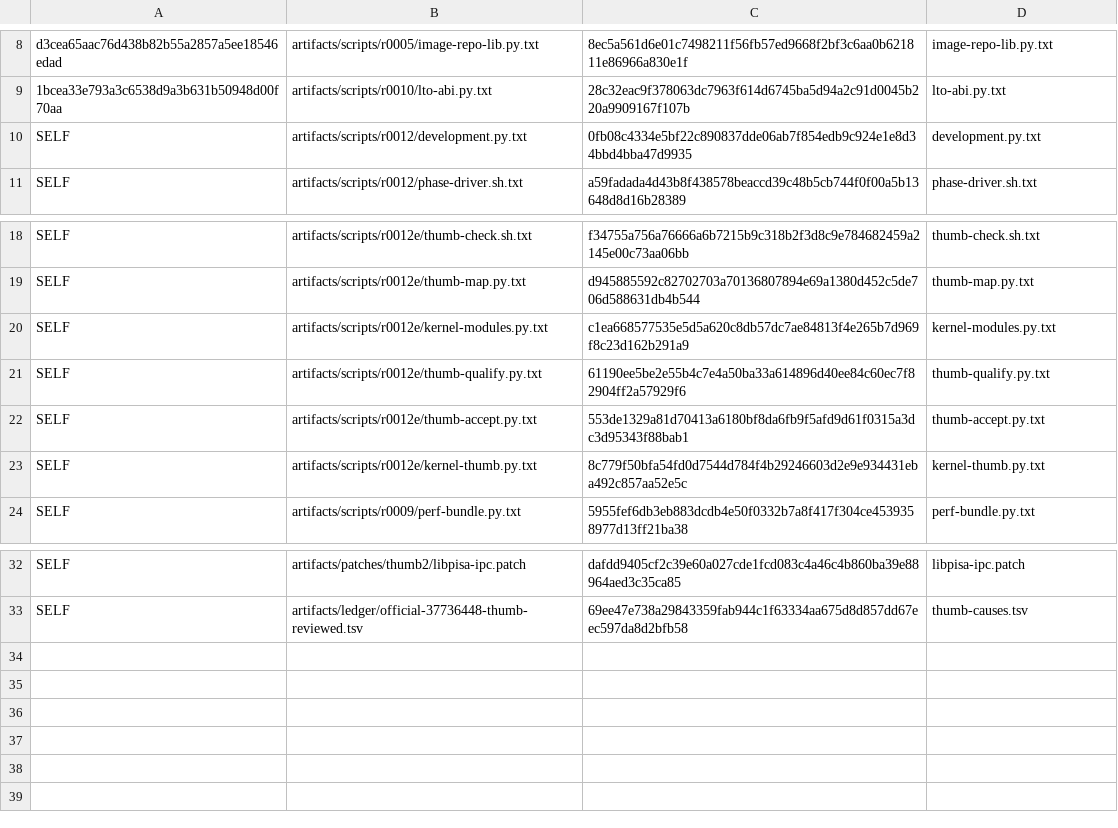
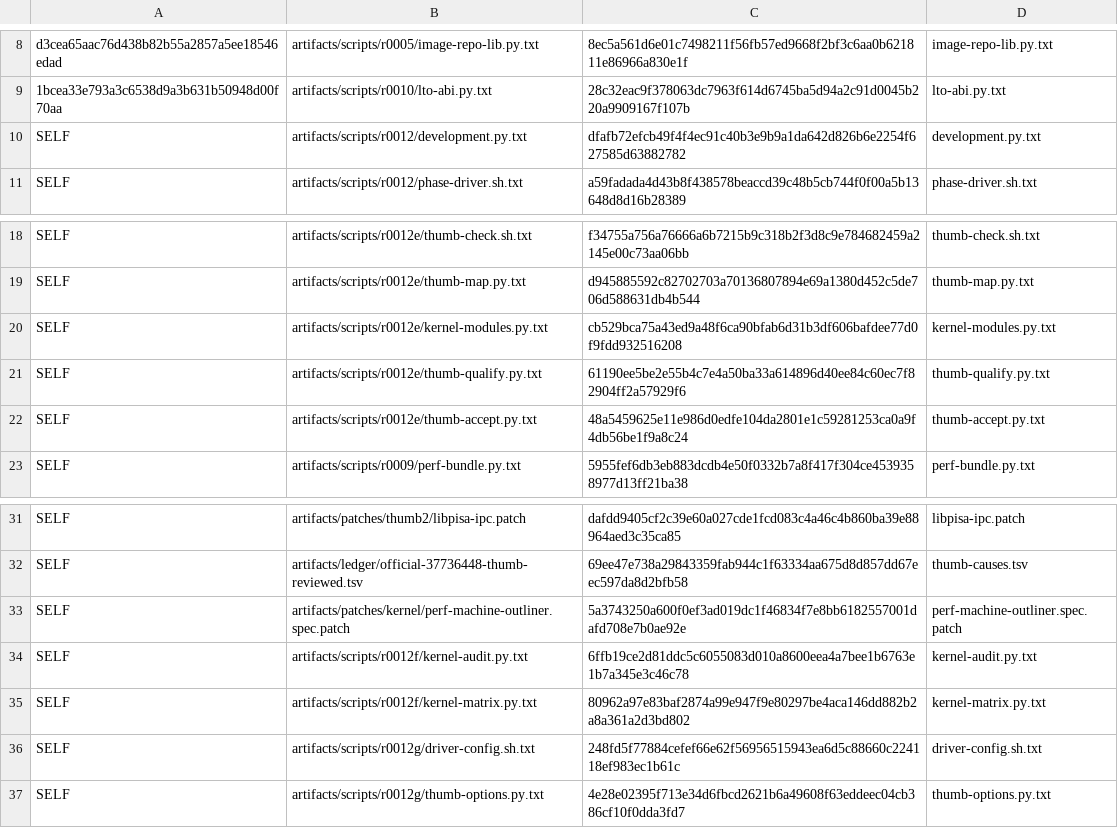
Before and after one commit to lhmax2010/analysis, a TSV file: artifacts/scripts/r0012/downloads.tsv, drawn as a sheet; only a part is shown, gaps mark what is left out.

Commit message:
Qualify scoped Thumb driver flags and integrate the six-lane GBS kernel trial

```diff
--- a/artifacts/scripts/r0012/downloads.tsv
+++ b/artifacts/scripts/r0012/downloads.tsv
@@ -9,3 +9,3 @@ d3cea65aac76d438b82b55a2857a5ee18546edad	artifacts/scripts/r0005/image-repo-lib.
 1bcea33e793a3c6538d9a3b631b50948d00f70aa	artifacts/scripts/r0010/lto-abi.py.txt	28c32eac9f378063dc7963f614d6745ba5d94a2c91d0045b220a9909167f107b	lto-abi.py.txt
-SELF	artifacts/scripts/r0012/development.py.txt	0fb08c4334e5bf22c890837dde06ab7f854edb9c924e1e8d34bbd4bba47d9935	development.py.txt
+SELF	artifacts/scripts/r0012/development.py.txt	dfafb72efcb49f4f4ec91c40b3e9b9a1da642d826b6e2254f627585d63882782	development.py.txt
 SELF	artifacts/scripts/r0012/phase-driver.sh.txt	a59fadada4d43b8f438578beaccd39c48b5cb744f0f00a5b13648d8d16b28389	phase-driver.sh.txt
@@ -19,6 +19,5 @@ SELF	artifacts/scripts/r0012e/thumb-check.sh.txt	f34755a756a76666a6b7215b9c318b2
 SELF	artifacts/scripts/r0012e/thumb-map.py.txt	d945885592c82702703a70136807894e69a1380d452c5de706d588631db4b544	thumb-map.py.txt
-SELF	artifacts/scripts/r0012e/kernel-modules.py.txt	c1ea668577535e5d5a620c8db57dc7ae84813f4e265b7d969f8c23d162b291a9	kernel-modules.py.txt
+SELF	artifacts/scripts/r0012e/kernel-modules.py.txt	cb529bca75a43ed9a48f6ca90bfab6d31b3df606bafdee77d0f9fdd932516208	kernel-modules.py.txt
 SELF	artifacts/scripts/r0012e/thumb-qualify.py.txt	61190ee5be2e55b4c7e4a50ba33a614896d40ee84c60ec7f82904ff2a57929f6	thumb-qualify.py.txt
-SELF	artifacts/scripts/r0012e/thumb-accept.py.txt	553de1329a81d70413a6180bf8da6fb9f5afd9d61f0315a3dc3d95343f88bab1	thumb-accept.py.txt
-SELF	artifacts/scripts/r0012e/kernel-thumb.py.txt	8c779f50bfa54fd0d7544d784f4b29246603d2e9e934431eba492c857aa52e5c	kernel-thumb.py.txt
+SELF	artifacts/scripts/r0012e/thumb-accept.py.txt	48a5459625e11e986d0edfe104da2801e1c59281253ca0a9f4db56be1f9a8c24	thumb-accept.py.txt
 SELF	artifacts/scripts/r0009/perf-bundle.py.txt	5955fef6db3eb883dcdb4e50f0332b7a8f417f304ce4539358977d13ff21ba38	perf-bundle.py.txt
@@ -33 +32,6 @@ SELF	artifacts/patches/thumb2/libpisa-ipc.patch	dafdd9405cf2c39e60a027cde1fcd083
 SELF	artifacts/ledger/official-37736448-thumb-reviewed.tsv	69ee47e738a29843359fab944c1f63334aa675d8d857dd67eec597da8d2bfb58	thumb-causes.tsv
+SELF	artifacts/patches/kernel/perf-machine-outliner.spec.patch	5a3743250a600f0ef3ad019dc1f46834f7e8bb6182557001dafd708e7b0ae92e	perf-machine-outliner.spec.patch
+SELF	artifacts/scripts/r0012f/kernel-audit.py.txt	6ffb19ce2d81ddc5c6055083d010a8600eea4a7bee1b6763e1b7a345e3c46c78	kernel-audit.py.txt
+SELF	artifacts/scripts/r0012f/kernel-matrix.py.txt	80962a97e83baf2874a99e947f9e80297be4aca146dd882b2a8a361a2d3bd802	kernel-matrix.py.txt
+SELF	artifacts/scripts/r0012g/driver-config.sh.txt	248fd5f77884cefef66e62f56956515943ea6d5c88660c224118ef983ec1b61c	driver-config.sh.txt
+SELF	artifacts/scripts/r0012g/thumb-options.py.txt	4e28e02395f713e34d6fbcd2621b6a49608f63eddeec04cb386cf10f0dda3fd7	thumb-options.py.txt
```
Also changed, not shown: 15 other files.
